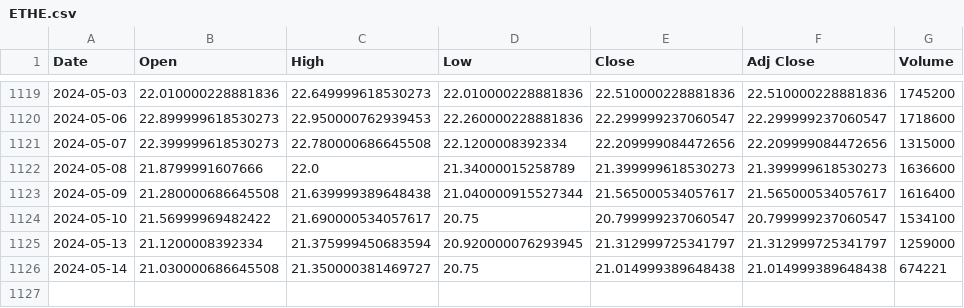
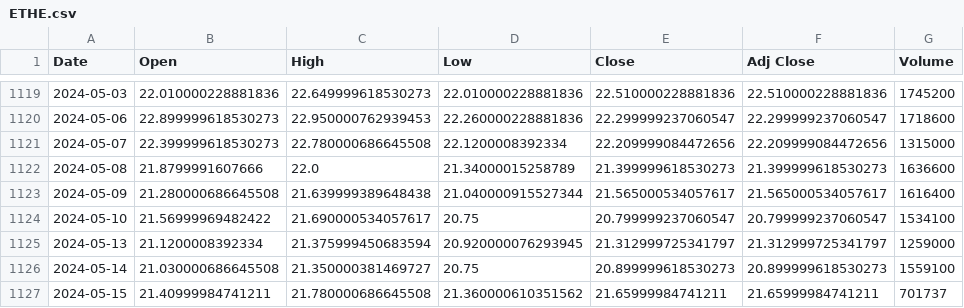
Before and after one commit to bharxhav/crypto-prognosis, a CSV file: data/assets/ETHE.csv, drawn as a sheet; only a part is shown, gaps mark what is left out.

```diff
--- a/data/assets/ETHE.csv
+++ b/data/assets/ETHE.csv
@@ -1125,2 +1125,3 @@ Date,Open,High,Low,Close,Adj Close,Volume
 2024-05-13,21.1200008392334,21.375999450683594,20.920000076293945,21.312999725341797,21.312999725341797,1259000
-2024-05-14,21.030000686645508,21.350000381469727,20.75,21.014999389648438,21.014999389648438,674221
+2024-05-14,21.030000686645508,21.350000381469727,20.75,20.899999618530273,20.899999618530273,1559100
+2024-05-15,21.40999984741211,21.780000686645508,21.360000610351562,21.65999984741211,21.65999984741211,701737
```
Also changed, not shown: data/assets/ETCG.csv, data/assets/GBTC.csv, 5 other files.
